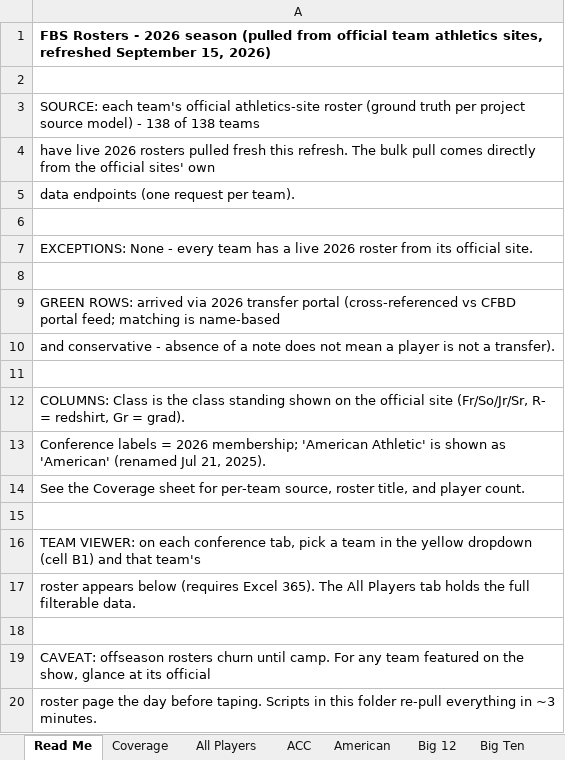
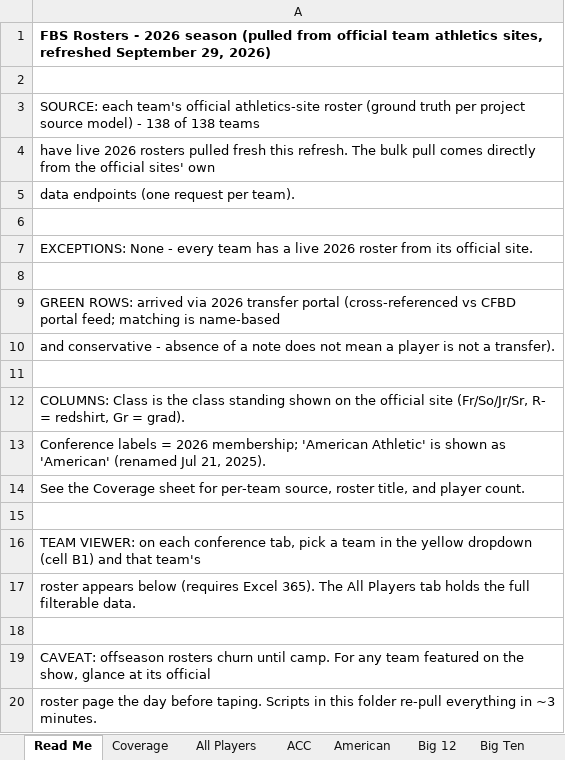
Before and after one commit to lucasalvarezflorida-lab/ncaa-fbs-analytics, an Excel workbook: rosters/FBS_Rosters_2026.xlsx, sheet Read Me, drawn as a sheet; values as stored, in another font and other column widths than the file's, no borders; the diff names each change by its address in the sheet, - before the commit and + after, or states it on an @@ line.

```diff
--- a/rosters/FBS_Rosters_2026.xlsx (sheet Read Me)
+++ b/rosters/FBS_Rosters_2026.xlsx (sheet Read Me)
-A1: …refreshed September 15, 2026)
+A1: …refreshed September 29, 2026)
```
Also changed, not shown: sheet All Players, 13 other files.
